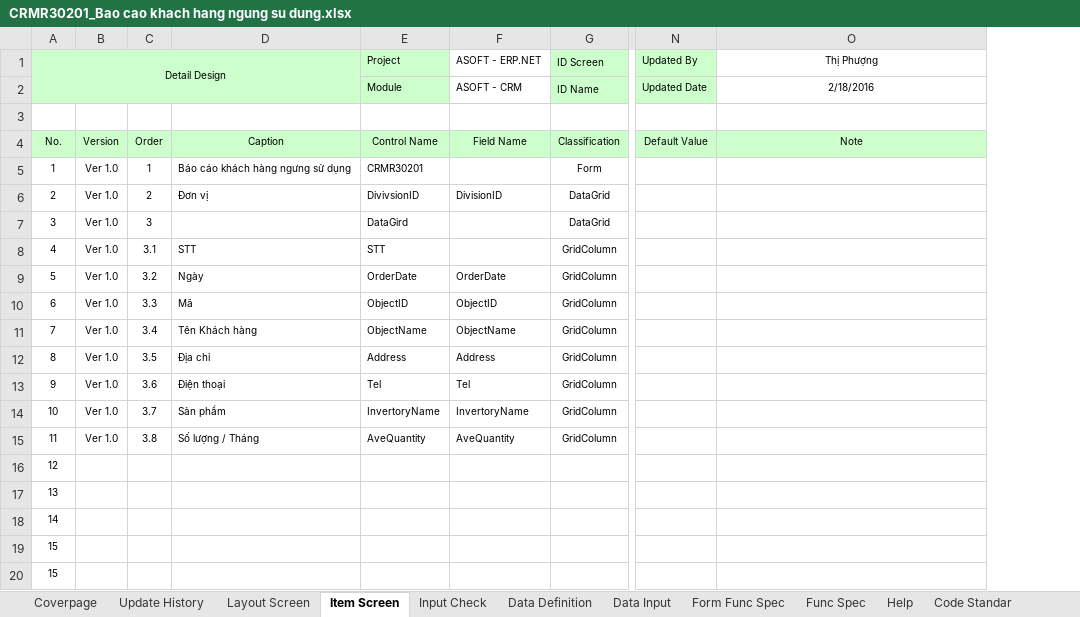
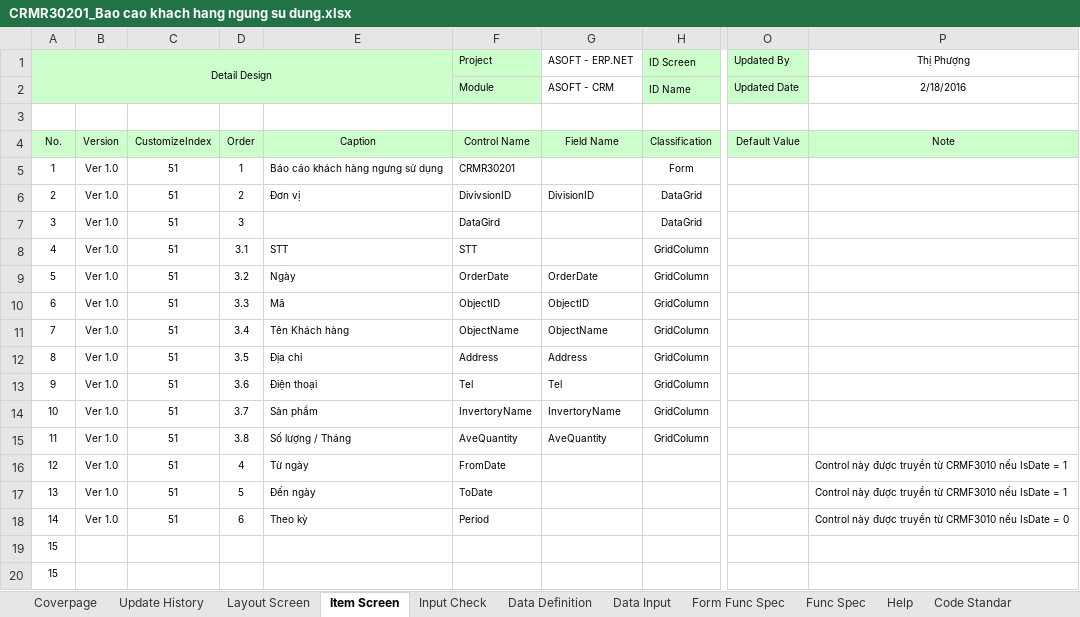
Before and after one commit to ASOFT-Solution/asoft-test-svn, an Excel workbook: 2015/201512/10_DOCUMENT/13_DETAIL_DESIGN/Khach hang ngung su dung/CRMR30201_Bao cao khach hang ngung su dung.xlsx, sheet Item Screen, drawn as a sheet; only a part is shown, gaps mark what is left out; values as stored, in another font and other column widths than the file's, no borders; addresses are those after the commit; the diff names each change by its address in the sheet, - before the commit and + after, or states it on an @@ line.

```diff
--- a/2015/201512/10_DOCUMENT/13_DETAIL_DESIGN/Khach hang ngung su dung/CRMR30201_Bao cao khach hang ngung su dung.xlsx (sheet Item Screen)
+++ b/2015/201512/10_DOCUMENT/13_DETAIL_DESIGN/Khach hang ngung su dung/CRMR30201_Bao cao khach hang ngung su dung.xlsx (sheet Item Screen)
+column C, rows 4-18: CustomizeIndex | 51 | 51 | 51 | 51 | 51 | 51 | 51 | 51 | 51 | 51 | 51 | 51 | 51 | 51
-B16:B18: (empty)
+B16:B18: Ver 1.0
-D16: (empty)
+D16: 4
-E16: (empty)
+E16: Từ ngày
-F16 (Project): (empty)
+F16 (Project): FromDate
-P16:P17 (Thị Phượng): (empty)
+P16:P17 (Thị Phượng): Control này được truyền từ CRMF3010 nếu IsDate = 1
-D17: (empty)
+D17: 5
-E17: (empty)
+E17: Đến ngày
-F17 (Project): (empty)
+F17 (Project): ToDate
-D18: (empty)
+D18: 6
-E18: (empty)
+E18: Theo kỳ
-F18 (Project): (empty)
+F18 (Project): Period
-P18 (Thị Phượng): (empty)
+P18 (Thị Phượng): Control này được truyền từ CRMF3010 nếu IsDate = 0
```
Also changed, not shown: sheet Data Input, sheet Form Func Spec, sheet Data Definition, sheet Layout Screen, charts or pictures, 2015/201512/10_DOCUMENT/13_DETAIL_DESIGN/Khach hang ngung su dung/CRMF3020_Khach hang ngung su dung.xlsx, 3 other files.
